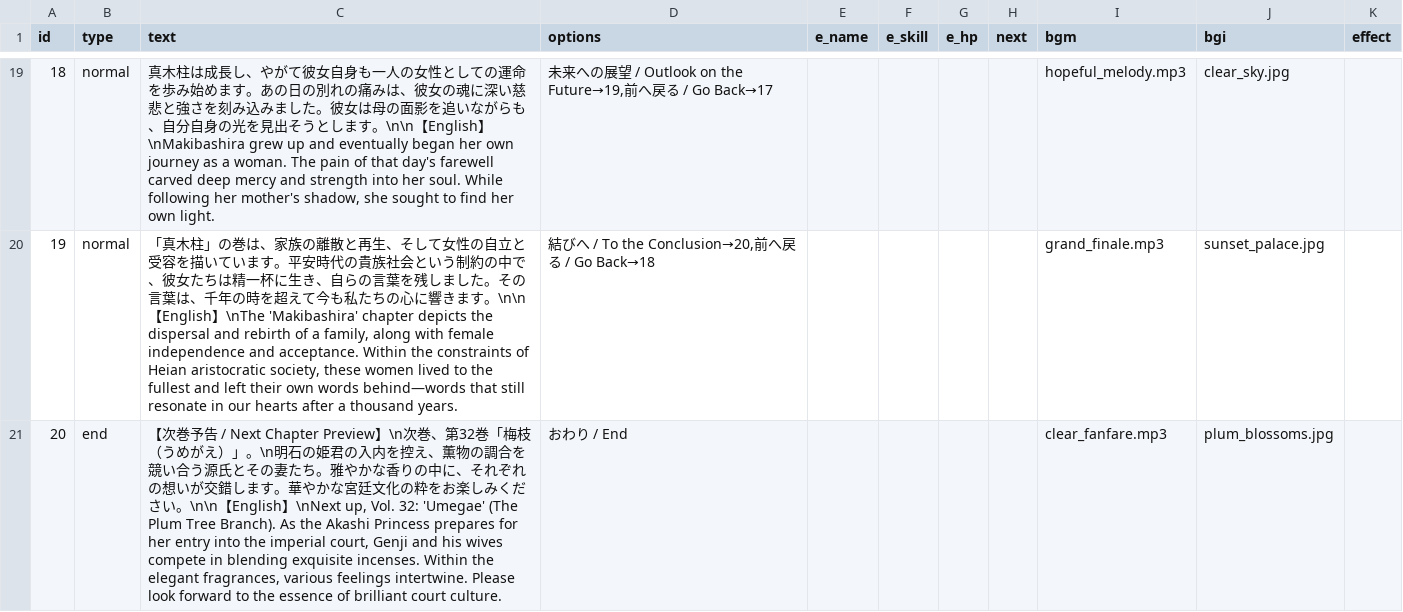
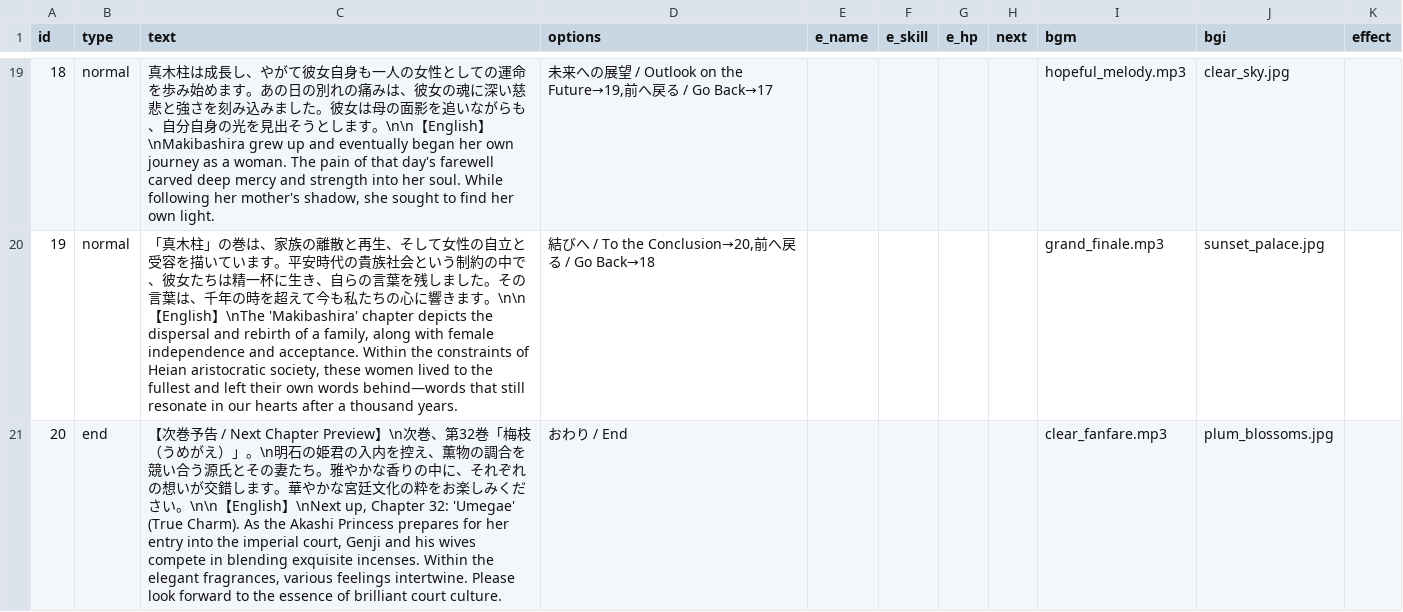
Before and after one commit to factorydigitalente/storyem, a CSV file: sample_romancingtraveler/chapter/chapter31/scenario.csv, drawn as a sheet; only a part is shown, gaps mark what is left out.

Commit message:
Add files via upload

```diff
--- a/sample_romancingtraveler/chapter/chapter31/scenario.csv
+++ b/sample_romancingtraveler/chapter/chapter31/scenario.csv
@@ -20,2 +20,2 @@ id,type,text,options,e_name,e_skill,e_hp,next,bgm,bgi,effect,,
 19,normal,"「真木柱」の巻は、家族の離散と再生、そして女性の自立と受容を描いています。平安時代の貴族社会という制約の中で、彼女たちは精一杯に生き、自らの言葉を残しました。その言葉は、千年の時を超えて今も私たちの心に響きます。\n\n【English】\nThe 'Makibashira' chapter depicts the dispersal and rebirth of a family, along with female independence and acceptance. Within the constraints of Heian aristocratic society, these women lived to the fullest and left their own words behind—words that still resonate in our hearts after a thousand years.","結びへ / To the Conclusion→20,前へ戻る / Go Back→18",,,,,grand_finale.mp3,sunset_palace.jpg,,,
-20,end,"【次巻予告 / Next Chapter Preview】\n次巻、第32巻「梅枝（うめがえ）」。\n明石の姫君の入内を控え、薫物の調合を競い合う源氏とその妻たち。雅やかな香りの中に、それぞれの想いが交錯します。華やかな宮廷文化の粋をお楽しみください。\n\n【English】\nNext up, Vol. 32: 'Umegae' (The Plum Tree Branch). As the Akashi Princess prepares for her entry into the imperial court, Genji and his wives compete in blending exquisite incenses. Within the elegant fragrances, various feelings intertwine. Please look forward to the essence of brilliant court culture.",おわり / End,,,,,clear_fanfare.mp3,plum_blossoms.jpg, ,,
+20,end,"【次巻予告 / Next Chapter Preview】\n次巻、第32巻「梅枝（うめがえ）」。\n明石の姫君の入内を控え、薫物の調合を競い合う源氏とその妻たち。雅やかな香りの中に、それぞれの想いが交錯します。華やかな宮廷文化の粋をお楽しみください。\n\n【English】\nNext up, Chapter 32: 'Umegae' (True Charm). As the Akashi Princess prepares for her entry into the imperial court, Genji and his wives compete in blending exquisite incenses. Within the elegant fragrances, various feelings intertwine. Please look forward to the essence of brilliant court culture.",おわり / End,,,,,clear_fanfare.mp3,plum_blossoms.jpg, ,,
```
